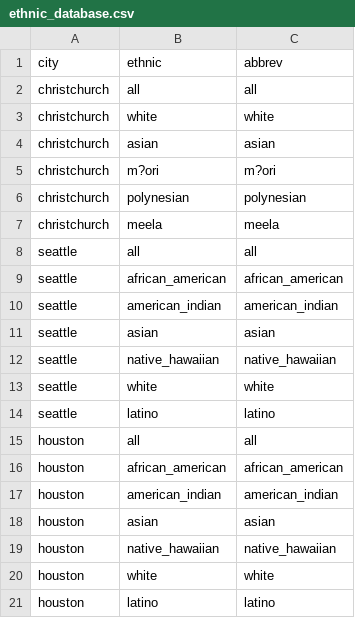
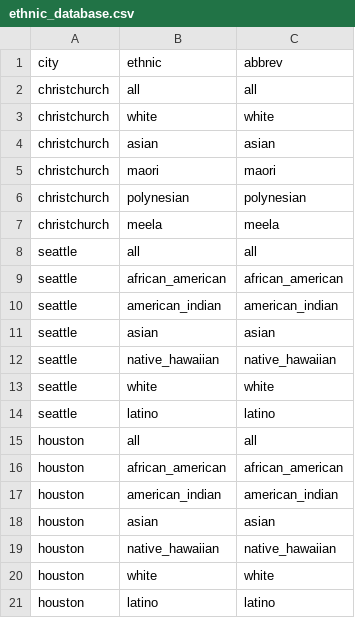
Before and after one commit to urutau-nz/dash-access-resilience, a CSV file: data/ethnic_database.csv, drawn as a sheet.

Commit message:
Update ethnic_database.csv

```diff
--- a/data/ethnic_database.csv
+++ b/data/ethnic_database.csv
@@ -4,3 +4,3 @@ christchurch,white,white
 christchurch,asian,asian
-christchurch,m?ori,m?ori
+christchurch,maori,maori
 christchurch,polynesian,polynesian
```
